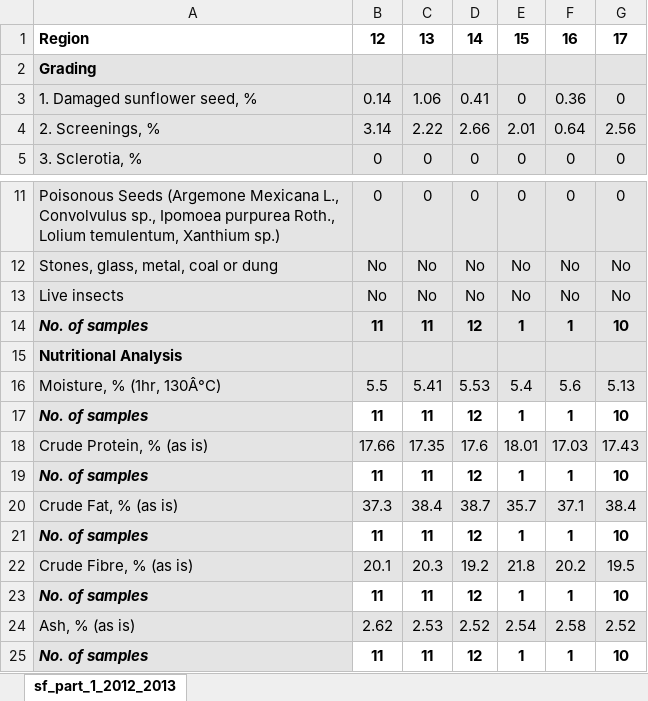
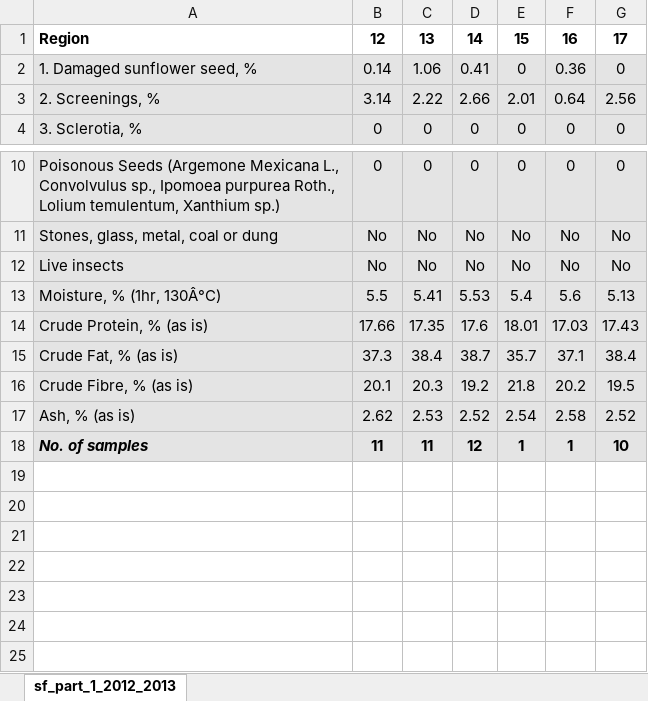
Before and after one commit to LisaRothmann/sclerotia_silo, an Excel workbook: data/sunflower/sf_part_1_2012_2013.xls.xlsx, sheet sf_part_1_2012_2013, drawn as a sheet; only a part is shown, gaps mark what is left out; values as stored, in another font and other column widths than the file's, no borders; removed rows and columns are numbered as before the commit, all else as after; the diff names each change by its address in the sheet, - before the commit and + after, or states it on an @@ line.

Commit message:
generating sunflower df

```diff
--- a/data/sunflower/sf_part_1_2012_2013.xls.xlsx (sheet sf_part_1_2012_2013)
+++ b/data/sunflower/sf_part_1_2012_2013.xls.xlsx (sheet sf_part_1_2012_2013)
-row 2: Grading
-row 14: No. of samples | 11 | 11 | 12 | 1 | 1 | 10
-row 15: Nutritional Analysis
-row 17: No. of samples | 11 | 11 | 12 | 1 | 1 | 10
-row 19: No. of samples | 11 | 11 | 12 | 1 | 1 | 10
-row 21: No. of samples | 11 | 11 | 12 | 1 | 1 | 10
-row 23: No. of samples | 11 | 11 | 12 | 1 | 1 | 10
-B18:G18 fill: none
+B18:G18 fill: #E4E4E4
```
Also changed, not shown: data/sunflower/sf_part_1_2013_2014.xls.xlsx, 1 other file.
